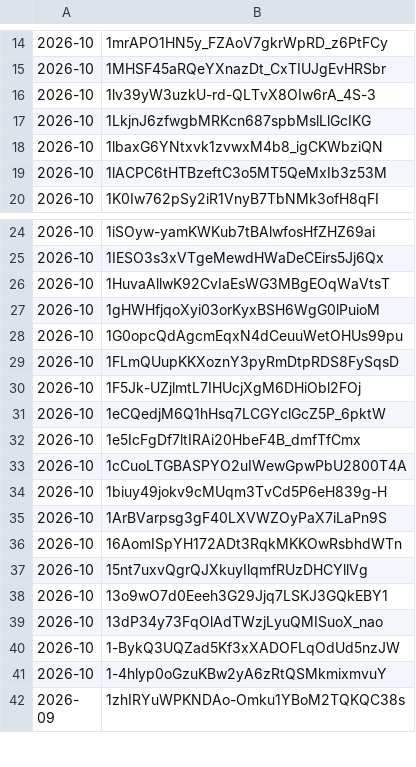
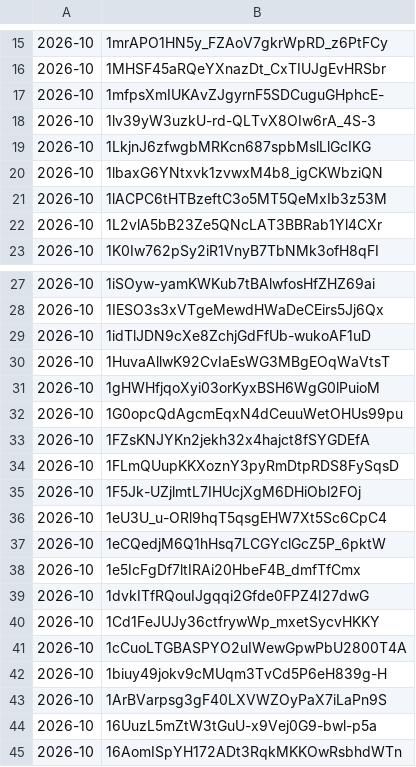
Before and after one commit to Wellness-no-mori/website, a CSV file: album_list.csv, drawn as a sheet; only a part is shown, gaps mark what is left out; the shorter side is filled out with more unchanged rows; the diff covers the shown part only.

Commit message:
Googleドライブから写真の一覧を全自動同期

```diff
--- a/album_list.csv
+++ b/album_list.csv
@@ -15,2 +16,3 @@
 2026-10,1MHSF45aRQeYXnazDt_CxTIUJgEvHRSbr
+2026-10,1mfpsXmIUKAvZJgyrnF5SDCuguGHphcE-
 2026-10,1lv39yW3uzkU-rd-QLTvX8OIw6rA_4S-3
@@ -19,2 +21,3 @@
 2026-10,1lACPC6tHTBzeftC3o5MT5QeMxIb3z53M
+2026-10,1L2vlA5bB23Ze5QNcLAT3BBRab1Yl4CXr
 2026-10,1K0Iw762pSy2iR1VnyB7TbNMk3ofH8qFI
@@ -25,2 +28,3 @@
 2026-10,1IESO3s3xVTgeMewdHWaDeCEirs5Jj6Qx
+2026-10,1idTlJDN9cXe8ZchjGdFfUb-wukoAF1uD
 2026-10,1HuvaAllwK92CvIaEsWG3MBgEOqWaVtsT
@@ -28,6 +32,10 @@
 2026-10,1G0opcQdAgcmEqxN4dCeuuWetOHUs99pu
+2026-10,1FZsKNJYKn2jekh32x4hajct8fSYGDEfA
 2026-10,1FLmQUupKKXoznY3pyRmDtpRDS8FySqsD
 2026-10,1F5Jk-UZjlmtL7IHUcjXgM6DHiObl2FOj
+2026-10,1eU3U_u-ORl9hqT5qsgEHW7Xt5Sc6CpC4
 2026-10,1eCQedjM6Q1hHsq7LCGYclGcZ5P_6pktW
 2026-10,1e5IcFgDf7ltIRAi20HbeF4B_dmfTfCmx
+2026-10,1dvkITfRQouIJgqqi2Gfde0FPZ4I27dwG
+2026-10,1Cd1FeJUJy36ctfrywWp_mxetSycvHKKY
 2026-10,1cCuoLTGBASPYO2uIWewGpwPbU2800T4A
@@ -35,2 +43,3 @@
 2026-10,1ArBVarpsg3gF40LXVWZOyPaX7iLaPn9S
+2026-10,16UuzL5mZtW3tGuU-x9Vej0G9-bwl-p5a
 2026-10,16AomISpYH172ADt3RqkMKKOwRsbhdWTn
```
Also changed, not shown: 2 added rows elsewhere in this file.
